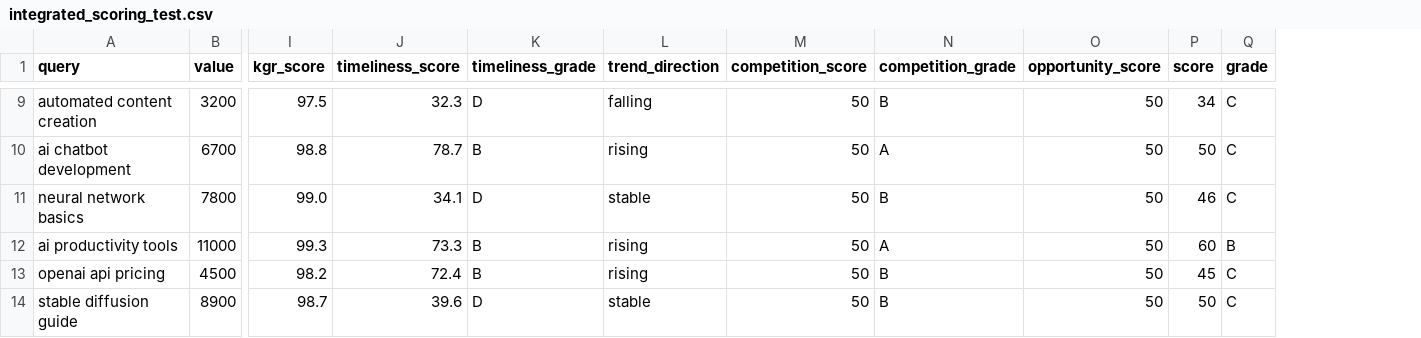
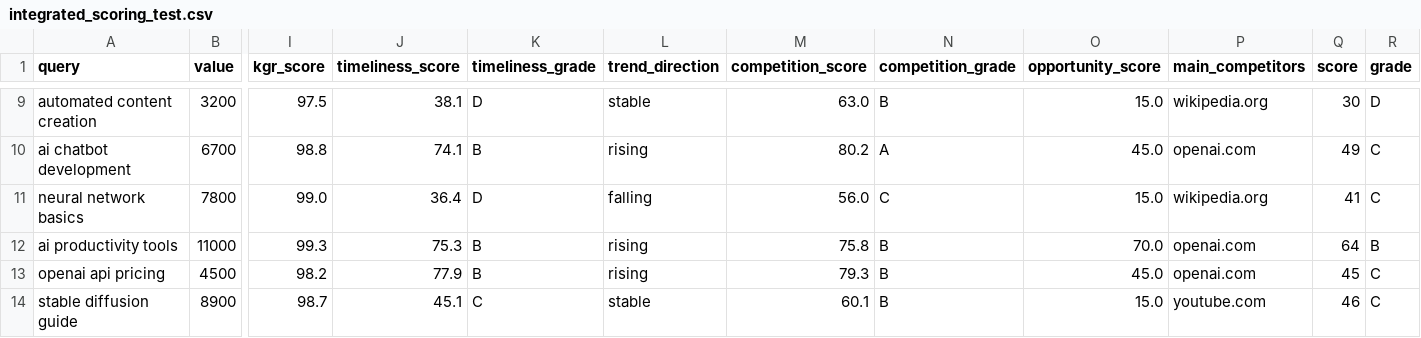
Before and after one commit to yangqingmang/find_demand, a CSV file: test_output/integrated_scoring_test.csv, drawn as a sheet; only a part is shown, gaps mark what is left out; addresses are those after the commit; the diff covers the shown part only; the diff names each change by its address in the sheet, - before the commit and + after, or states it on an @@ line.

Commit message:
修改为使用google trends真实接口

```diff
--- a/test_output/integrated_scoring_test.csv
+++ b/test_output/integrated_scoring_test.csv
+column P (main_competitors), rows 9-14: wikipedia.org | openai.com | wikipedia.org | openai.com | openai.com | youtube.com
-J9 (timeliness_score): 32.3
+J9 (timeliness_score): 38.1
-L9 (trend_direction): falling
+L9 (trend_direction): stable
-M9 (competition_score): 50
+M9 (competition_score): 63.0
-O9 (opportunity_score): 50
+O9 (opportunity_score): 15.0
-Q9 (score): 34
+Q9 (score): 30
-R9 (grade): C
+R9 (grade): D
-J10 (timeliness_score): 78.7
+J10 (timeliness_score): 74.1
-M10 (competition_score): 50
+M10 (competition_score): 80.2
-O10 (opportunity_score): 50
+O10 (opportunity_score): 45.0
-Q10 (score): 50
+Q10 (score): 49
-J11 (timeliness_score): 34.1
+J11 (timeliness_score): 36.4
-L11 (trend_direction): stable
+L11 (trend_direction): falling
-M11 (competition_score): 50
+M11 (competition_score): 56.0
-N11 (competition_grade): B
+N11 (competition_grade): C
-O11 (opportunity_score): 50
+O11 (opportunity_score): 15.0
-Q11 (score): 46
+Q11 (score): 41
-J12 (timeliness_score): 73.3
+J12 (timeliness_score): 75.3
-M12 (competition_score): 50
+M12 (competition_score): 75.8
-N12 (competition_grade): A
+N12 (competition_grade): B
-O12 (opportunity_score): 50
+O12 (opportunity_score): 70.0
-Q12 (score): 60
+Q12 (score): 64
-J13 (timeliness_score): 72.4
+J13 (timeliness_score): 77.9
-M13 (competition_score): 50
+M13 (competition_score): 79.3
-O13 (opportunity_score): 50
+O13 (opportunity_score): 45.0
-J14 (timeliness_score): 39.6
+J14 (timeliness_score): 45.1
-K14 (timeliness_grade): D
+K14 (timeliness_grade): C
-M14 (competition_score): 50
+M14 (competition_score): 60.1
-O14 (opportunity_score): 50
+O14 (opportunity_score): 15.0
-Q14 (score): 50
+Q14 (score): 46
```
Also changed, not shown: 38 edited cells elsewhere in this file, 16 other files.
